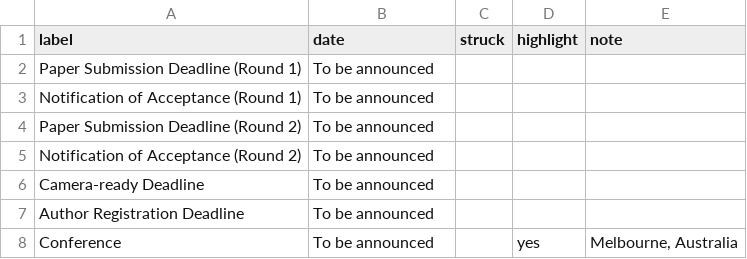
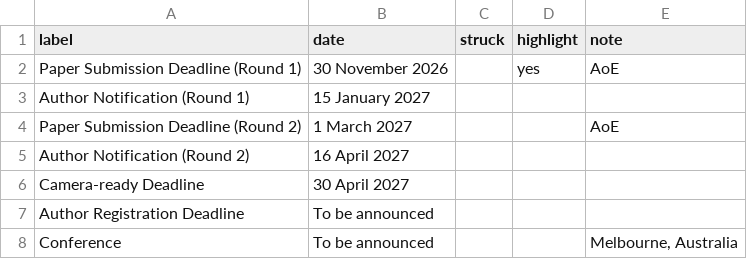
Before and after one commit to acisp-series/acisp2027, a CSV file: data/dates.csv, drawn as a sheet.

```diff
--- a/data/dates.csv
+++ b/data/dates.csv
@@ -1,8 +1,8 @@
 label,date,struck,highlight,note
-Paper Submission Deadline (Round 1),To be announced,,,
-Notification of Acceptance (Round 1),To be announced,,,
-Paper Submission Deadline (Round 2),To be announced,,,
-Notification of Acceptance (Round 2),To be announced,,,
-Camera-ready Deadline,To be announced,,,
+Paper Submission Deadline (Round 1),30 November 2026,,yes,AoE
+Author Notification (Round 1),15 January 2027,,,
+Paper Submission Deadline (Round 2),1 March 2027,,,AoE
+Author Notification (Round 2),16 April 2027,,,
+Camera-ready Deadline,30 April 2027,,,
 Author Registration Deadline,To be announced,,,
-Conference,To be announced,,yes,"Melbourne, Australia"
+Conference,To be announced,,,"Melbourne, Australia"
```
Also changed, not shown: data/config.csv, data/topics.csv, 6 other files.
